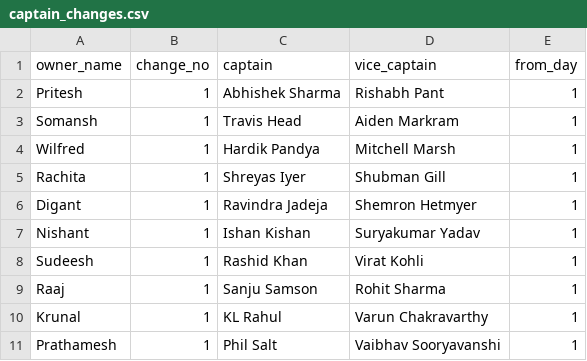
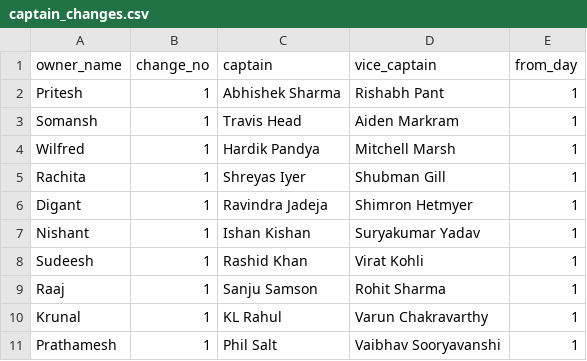
Before and after one commit to AsifCodeBank123/ipl_fe_group, a CSV file: data/captain_changes.csv, drawn as a sheet.

Commit message:
captain data updated

```diff
--- a/data/captain_changes.csv
+++ b/data/captain_changes.csv
@@ -5,3 +5,3 @@ Wilfred,1,Hardik Pandya,Mitchell Marsh,1
 Rachita,1,Shreyas Iyer,Shubman Gill,1
-Digant,1,Ravindra Jadeja,Shemron Hetmyer,1
+Digant,1,Ravindra Jadeja,Shimron Hetmyer,1
 Nishant,1,Ishan Kishan,Suryakumar Yadav,1
```
